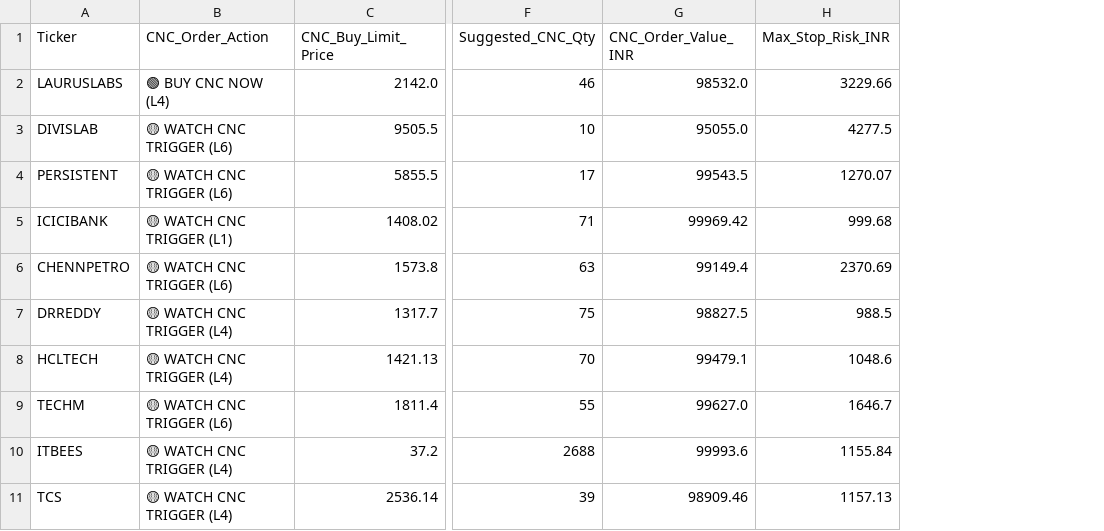
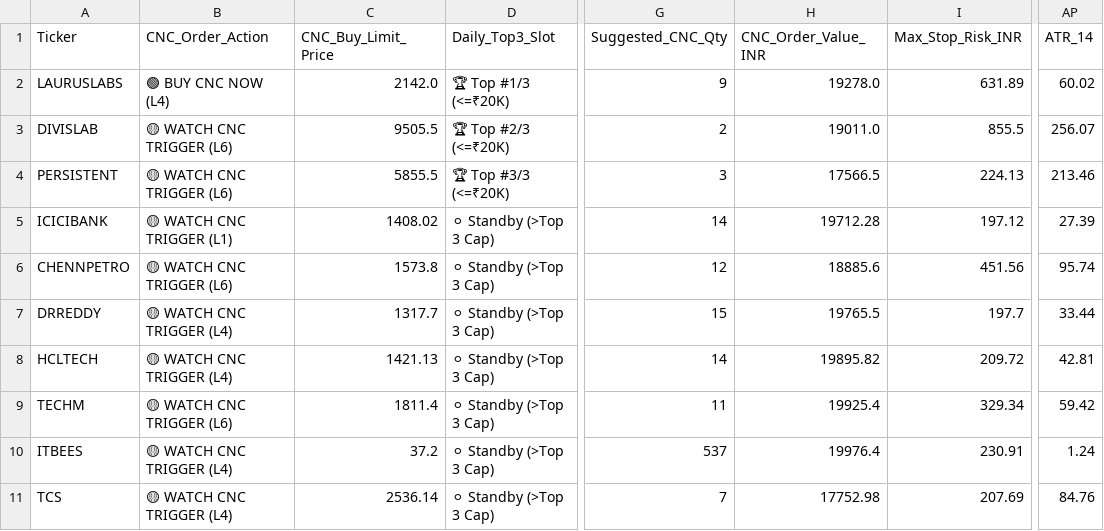
Before and after one commit to purntripathi-cmd/Intraday-only, a CSV file: data/live_watchlist_radar.csv, drawn as a sheet; only a part is shown, gaps mark what is left out; addresses are those after the commit; the diff covers the shown part only; the diff names each change by its address in the sheet, - before the commit and + after, or states it on an @@ line.

Commit message:
feat(cnc-auto-exit): 5m auto-refresh, late-click 5m candle replay (Purchase+5m to 3:15PM), 20K max/ticker & Top-3 daily cap

```diff
--- a/data/live_watchlist_radar.csv
+++ b/data/live_watchlist_radar.csv
+column D (Daily_Top3_Slot), rows 2-11: 🏆 Top #1/3 (<=₹20K) | 🏆 Top #2/3 (<=₹20K) | 🏆 Top #3/3 (<=₹20K) | ⚪ Standby (>Top 3 Cap) | ⚪ Standby (>Top 3 Cap) | ⚪ Standby (>Top 3 Cap) | ⚪ Standby (>Top 3 Cap) | ⚪ Standby (>Top 3 Cap) | ⚪ Standby (>Top 3 Cap) | ⚪ Standby (>Top 3 Cap)
+column AP (ATR_14), rows 2-11: 60.02 | 256.07 | 213.46 | 27.39 | 95.74 | 33.44 | 42.81 | 59.42 | 1.24 | 84.76
-G2 (Suggested_CNC_Qty): 46
+G2 (Suggested_CNC_Qty): 9
-H2 (CNC_Order_Value_INR): 98532.0
+H2 (CNC_Order_Value_INR): 19278.0
-I2 (Max_Stop_Risk_INR): 3229.66
+I2 (Max_Stop_Risk_INR): 631.89
-G3 (Suggested_CNC_Qty): 10
+G3 (Suggested_CNC_Qty): 2
-H3 (CNC_Order_Value_INR): 95055.0
+H3 (CNC_Order_Value_INR): 19011.0
-I3 (Max_Stop_Risk_INR): 4277.5
+I3 (Max_Stop_Risk_INR): 855.5
-G4 (Suggested_CNC_Qty): 17
+G4 (Suggested_CNC_Qty): 3
-H4 (CNC_Order_Value_INR): 99543.5
+H4 (CNC_Order_Value_INR): 17566.5
-I4 (Max_Stop_Risk_INR): 1270.07
+I4 (Max_Stop_Risk_INR): 224.13
-G5 (Suggested_CNC_Qty): 71
+G5 (Suggested_CNC_Qty): 14
-H5 (CNC_Order_Value_INR): 99969.42
+H5 (CNC_Order_Value_INR): 19712.28
-I5 (Max_Stop_Risk_INR): 999.68
+I5 (Max_Stop_Risk_INR): 197.12
-G6 (Suggested_CNC_Qty): 63
+G6 (Suggested_CNC_Qty): 12
-H6 (CNC_Order_Value_INR): 99149.4
+H6 (CNC_Order_Value_INR): 18885.6
-I6 (Max_Stop_Risk_INR): 2370.69
+I6 (Max_Stop_Risk_INR): 451.56
-G7 (Suggested_CNC_Qty): 75
+G7 (Suggested_CNC_Qty): 15
-H7 (CNC_Order_Value_INR): 98827.5
+H7 (CNC_Order_Value_INR): 19765.5
-I7 (Max_Stop_Risk_INR): 988.5
+I7 (Max_Stop_Risk_INR): 197.7
-G8 (Suggested_CNC_Qty): 70
+G8 (Suggested_CNC_Qty): 14
-H8 (CNC_Order_Value_INR): 99479.1
+H8 (CNC_Order_Value_INR): 19895.82
-I8 (Max_Stop_Risk_INR): 1048.6
+I8 (Max_Stop_Risk_INR): 209.72
-G9 (Suggested_CNC_Qty): 55
+G9 (Suggested_CNC_Qty): 11
-H9 (CNC_Order_Value_INR): 99627.0
+H9 (CNC_Order_Value_INR): 19925.4
-I9 (Max_Stop_Risk_INR): 1646.7
+I9 (Max_Stop_Risk_INR): 329.34
-G10 (Suggested_CNC_Qty): 2688
+G10 (Suggested_CNC_Qty): 537
-H10 (CNC_Order_Value_INR): 99993.6
+H10 (CNC_Order_Value_INR): 19976.4
-I10 (Max_Stop_Risk_INR): 1155.84
+I10 (Max_Stop_Risk_INR): 230.91
-G11 (Suggested_CNC_Qty): 39
+G11 (Suggested_CNC_Qty): 7
-H11 (CNC_Order_Value_INR): 98909.46
+H11 (CNC_Order_Value_INR): 17752.98
-I11 (Max_Stop_Risk_INR): 1157.13
+I11 (Max_Stop_Risk_INR): 207.69
```
Also changed, not shown: 138 edited cells elsewhere in this file, data/live_sniper_signals.csv, 5 other files.
